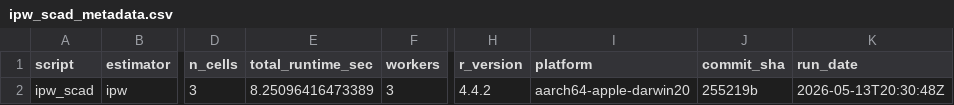
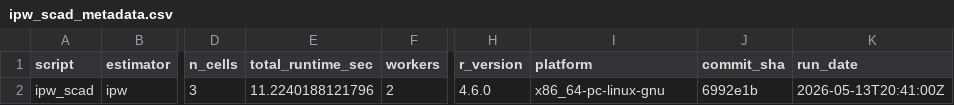
Before and after one commit to ncn-foreigners/nonprobsvy-coverage, a CSV file: results/ipw/ipw_scad_metadata.csv, drawn as a sheet; only a part is shown, gaps mark what is left out; the diff names each change by its address in the sheet, - before the commit and + after, or states it on an @@ line.

```diff
--- a/results/ipw/ipw_scad_metadata.csv
+++ b/results/ipw/ipw_scad_metadata.csv
-E2 (total_runtime_sec): 8.25096416473389
+E2 (total_runtime_sec): 11.2240188121796
-F2 (workers): 3
+F2 (workers): 2
-H2 (r_version): 4.4.2
+H2 (r_version): 4.6.0
-I2 (platform): aarch64-apple-darwin20
+I2 (platform): x86_64-pc-linux-gnu
-J2 (commit_sha): 255219b
+J2 (commit_sha): 6992e1b
-K2 (run_date): 2026-05-13T20:30:48Z
+K2 (run_date): 2026-05-13T20:41:00Z
```
Also changed, not shown: results/ipw/ipw_gee_coverage.csv, results/ipw/ipw_gee_metadata.csv, 5 other files.
